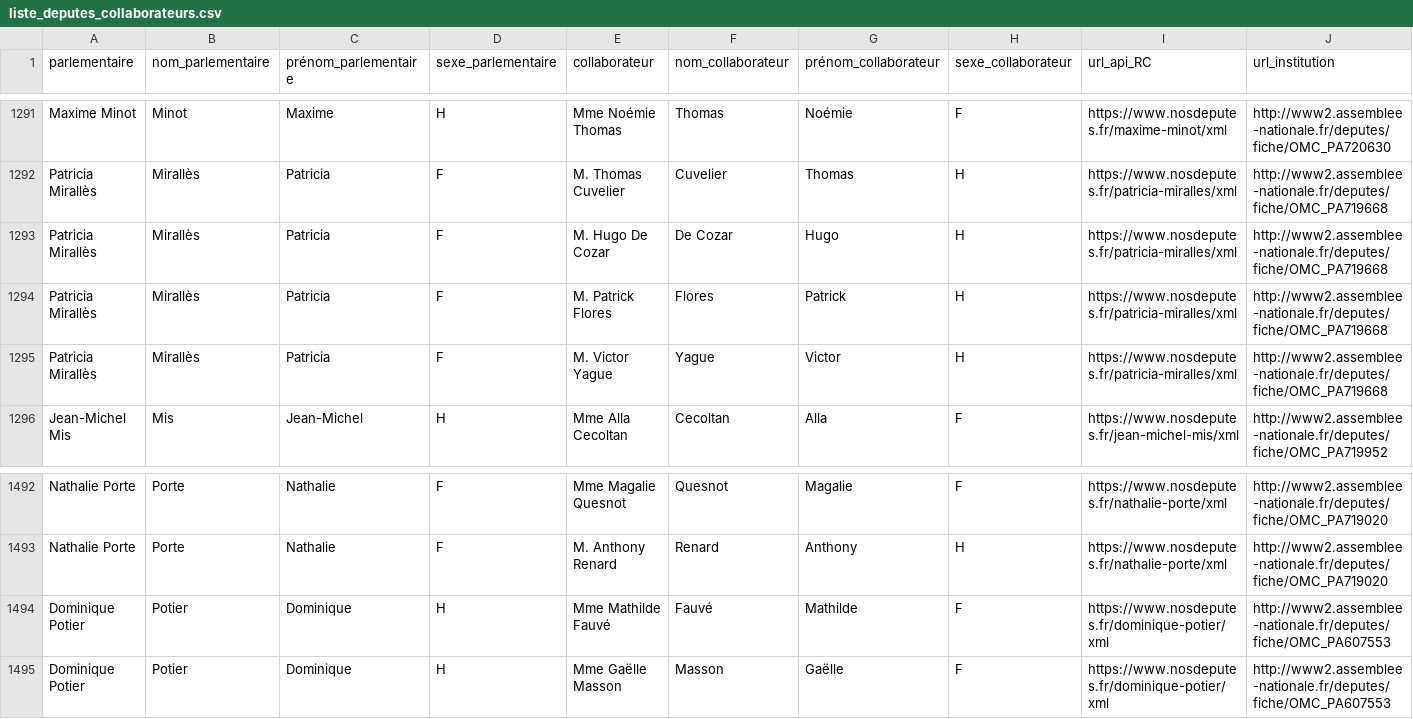
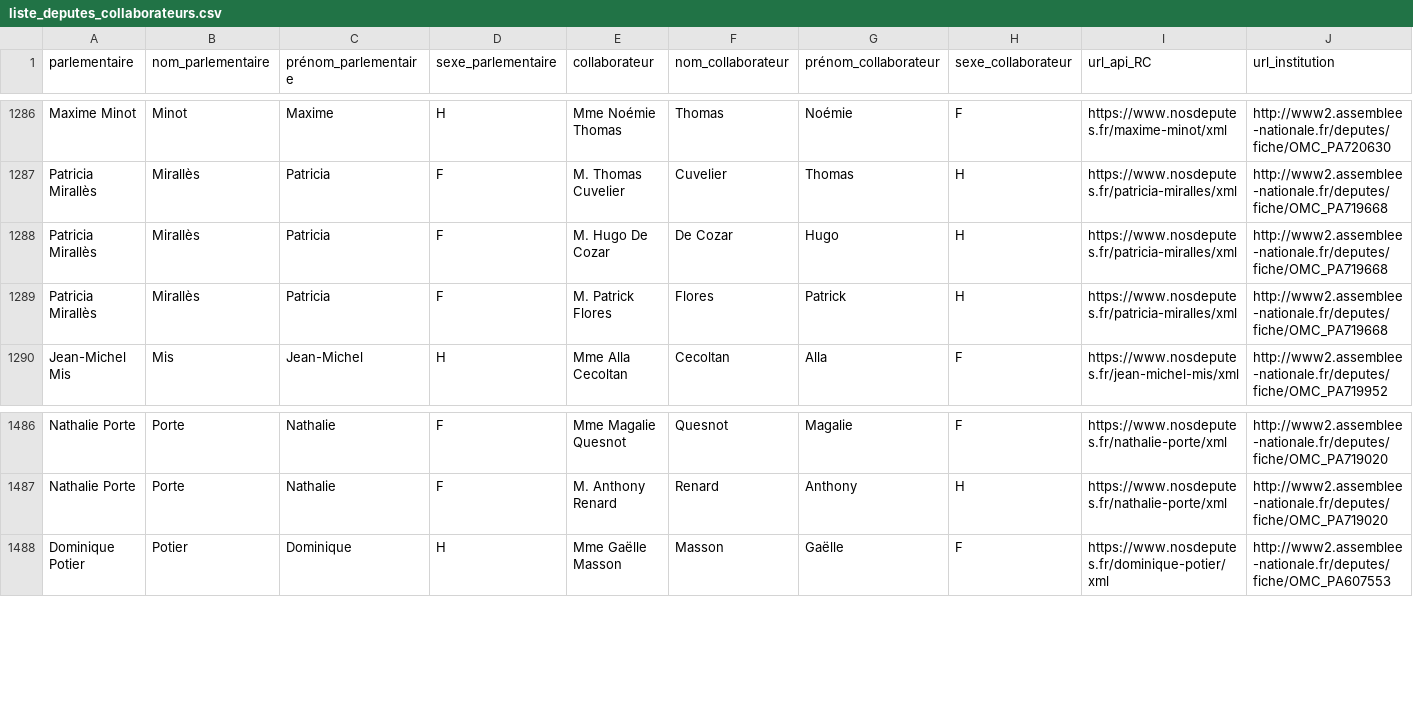
Before and after one commit to regardscitoyens/Collaborateurs-Parlement, a CSV file: data/liste_deputes_collaborateurs.csv, drawn as a sheet; only a part is shown, gaps mark what is left out; rows hold the shown columns only; the diff covers the shown part only; the diff names each change by its address in the sheet, - before the commit and + after, or states it on an @@ line.

```diff
--- a/data/liste_deputes_collaborateurs.csv
+++ b/data/liste_deputes_collaborateurs.csv
-row 1295: Patricia Mirallès | Mirallès | Patricia | F | M. Victor Yague | Yague | Victor | H | https://www.nosdeputes.fr/patricia-miralles/xml | http://www2.assemblee-nationale.fr/deputes/fiche/OMC_PA719668
-row 1494: Dominique Potier | Potier | Dominique | H | Mme Mathilde Fauvé | Fauvé | Mathilde | F | https://www.nosdeputes.fr/dominique-potier/xml | http://www2.assemblee-nationale.fr/deputes/fiche/OMC_PA607553
```
Also changed, not shown: 5 removed rows elsewhere in this file.
